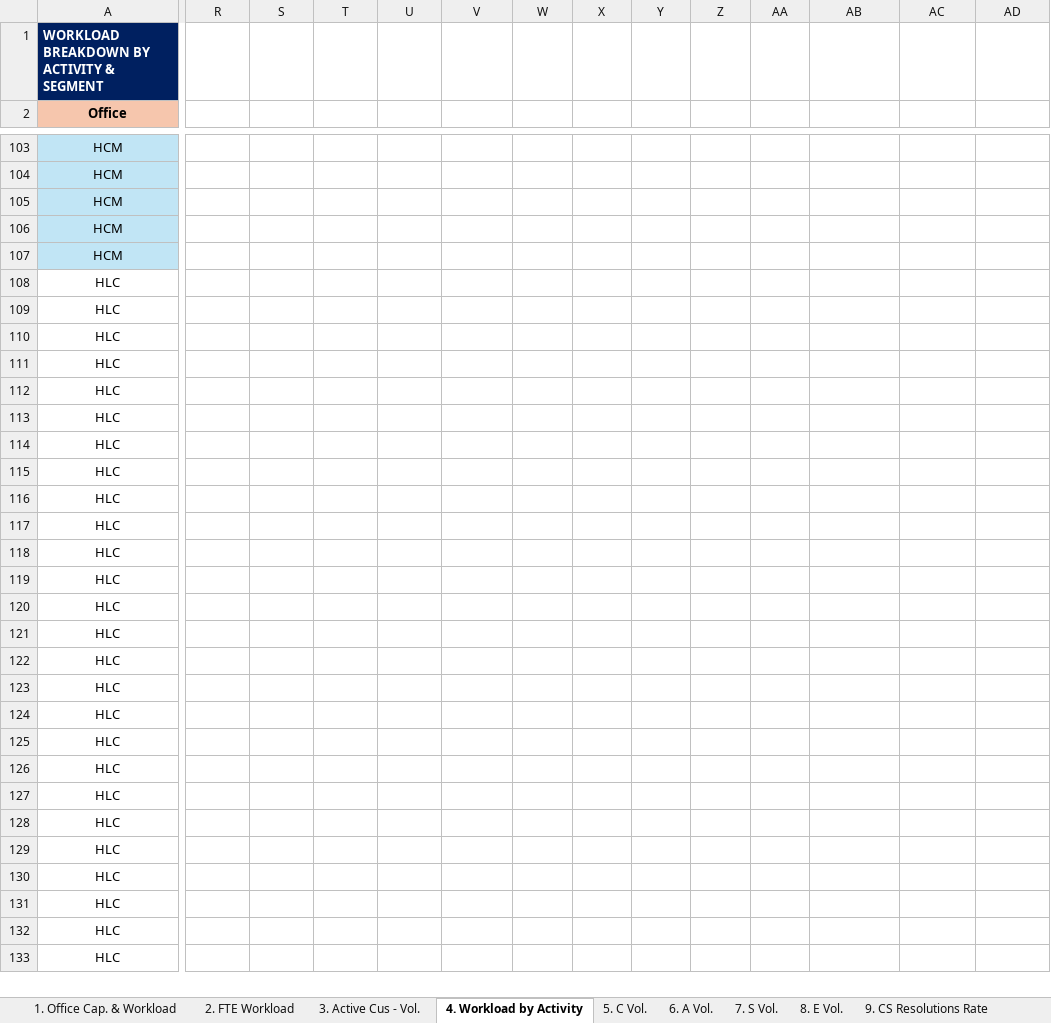
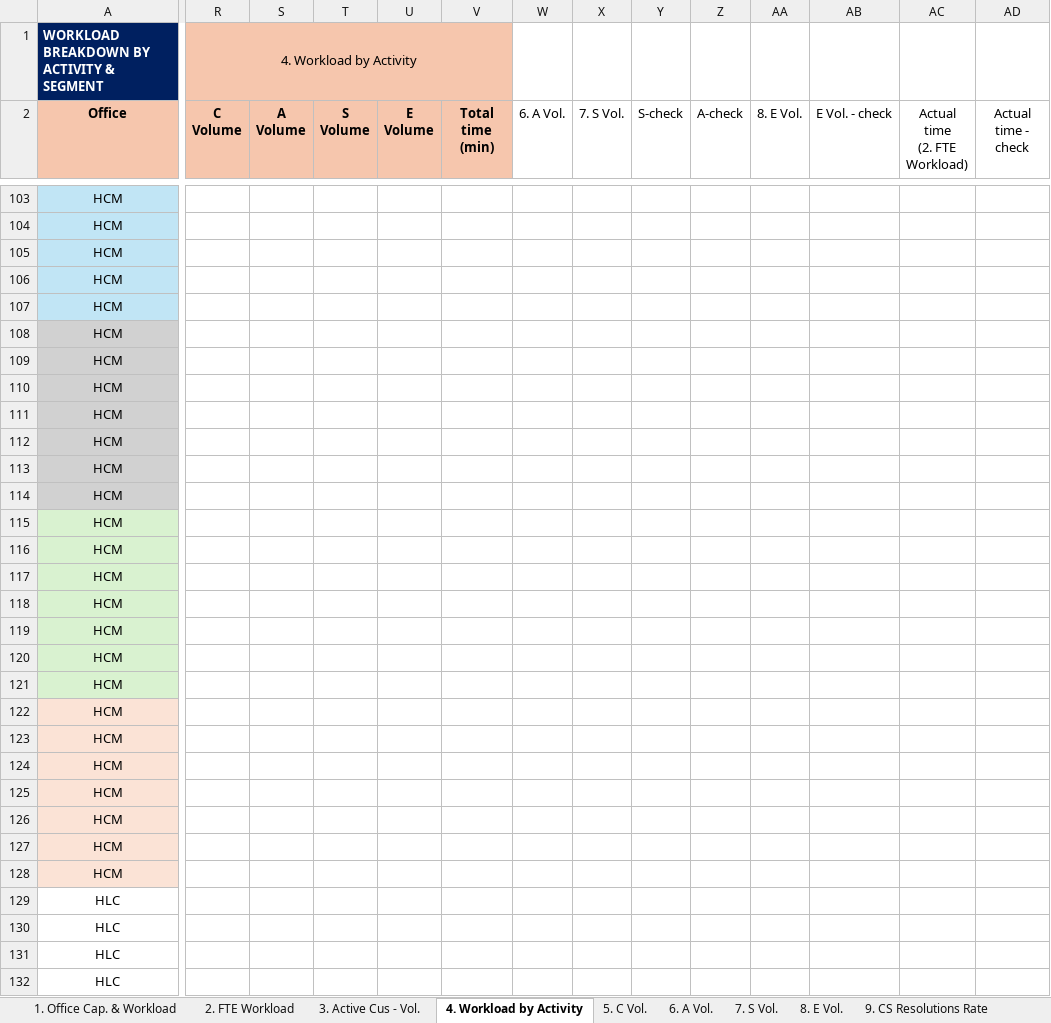
Before and after one commit to NgocYlvn/cs_workload_capacity_2026FY, an Excel workbook: (Not for Office Input) MASTER DATA SOURCE.xlsm, sheet 4. Workload by Activity, drawn as a sheet; only a part is shown, gaps mark what is left out; the shorter side is filled out with more unchanged rows; values as stored, in another font and other column widths than the file's, no borders; conditional formats not drawn; rows hold the shown columns only; ↵ is a line break in a cell; the diff covers the shown part only; the diff names each change by its address in the sheet, - before the commit and + after, or states it on an @@ line.

Commit message:
Add files via upload

```diff
--- a/(Not for Office Input) MASTER DATA SOURCE.xlsm (sheet 4. Workload by Activity)
+++ b/(Not for Office Input) MASTER DATA SOURCE.xlsm (sheet 4. Workload by Activity)
-R1 (C Volume): (empty)
+R1 (C Volume): 4. Workload by Activity
-R1:V2 fill: none
+R1:V2 fill: #F6C6AD
+R1:V1 merged
-R2: (empty)
+R2: C ↵ Volume
-S2: (empty)
+S2: A ↵ Volume
-T2: (empty)
+T2: S ↵ Volume
-U2: (empty)
+U2: E ↵ Volume
-V2: (empty)
+V2: Total time (min)
-W2: (empty)
+W2: 6. A Vol.
-X2: (empty)
+X2: 7. S Vol.
-Y2: (empty)
+Y2: S-check
-Z2: (empty)
+Z2: A-check
-AA2: (empty)
+AA2: 8. E Vol.
-AB2: (empty)
+AB2: E Vol. - check
-AC2: (empty)
+AC2: Actual time ↵ (2. FTE Workload)
-AD2: (empty)
+AD2: Actual time - check
+row 108: HCM
+row 109: HCM
+row 110: HCM
+row 111: HCM
+row 112: HCM
+row 113: HCM
+row 114: HCM
+row 115: HCM
+row 116: HCM
+row 117: HCM
+row 118: HCM
+row 119: HCM
+row 120: HCM
+row 121: HCM
+row 122: HCM
+row 123: HCM
+row 124: HCM
+row 125: HCM
+row 126: HCM
+row 127: HCM
+row 128: HCM
```
Also changed, not shown: 7 edited cells and cell formats elsewhere in this sheet, sheet 2. FTE Workload, sheet 7. S Vol., sheet 1. Office Cap. & Workload, sheet 6. A Vol..
